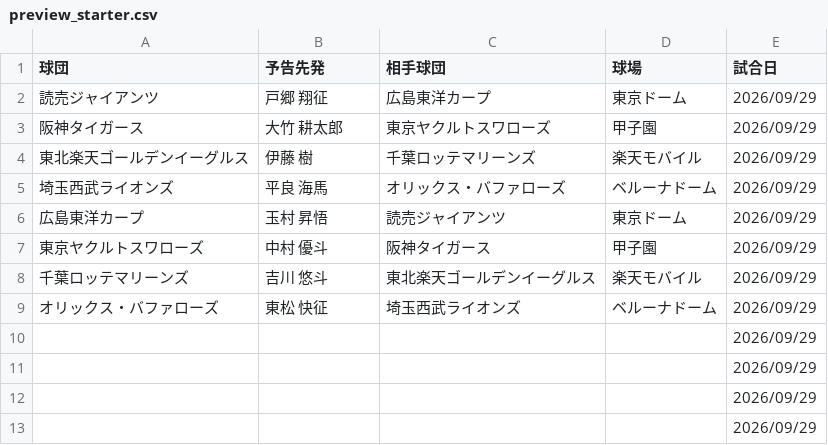
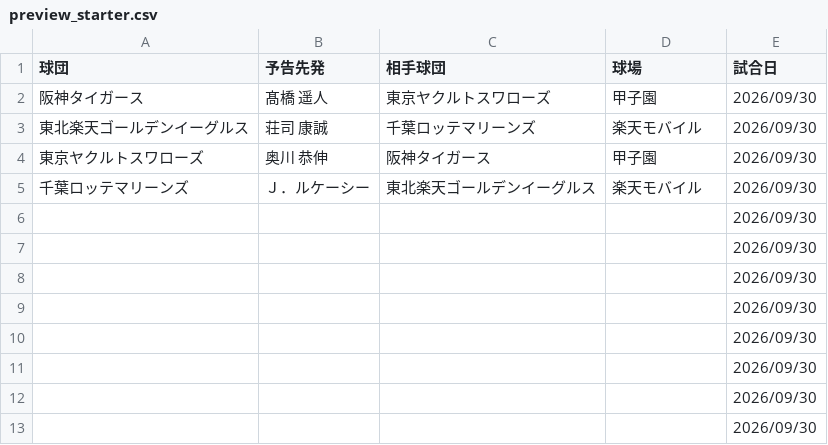
Before and after one commit to hitoshihirai07-hash/player-lens.pages, a CSV file: data/preview_starter.csv, drawn as a sheet.

```diff
--- a/data/preview_starter.csv
+++ b/data/preview_starter.csv
@@ -1,13 +1,13 @@
 球団,予告先発,相手球団,球場,試合日
-読売ジャイアンツ,戸郷 翔征,広島東洋カープ,東京ドーム,2026/09/29
-阪神タイガース,大竹 耕太郎,東京ヤクルトスワローズ,甲子園,2026/09/29
-東北楽天ゴールデンイーグルス,伊藤 樹,千葉ロッテマリーンズ,楽天モバイル,2026/09/29
-埼玉西武ライオンズ,平良 海馬,オリックス・バファローズ,ベルーナドーム,2026/09/29
-広島東洋カープ,玉村 昇悟,読売ジャイアンツ,東京ドーム,2026/09/29
-東京ヤクルトスワローズ,中村 優斗,阪神タイガース,甲子園,2026/09/29
-千葉ロッテマリーンズ,吉川 悠斗,東北楽天ゴールデンイーグルス,楽天モバイル,2026/09/29
-オリックス・バファローズ,東松 快征,埼玉西武ライオンズ,ベルーナドーム,2026/09/29
-,,,,2026/09/29
-,,,,2026/09/29
-,,,,2026/09/29
-,,,,2026/09/29
+阪神タイガース,髙橋 遥人,東京ヤクルトスワローズ,甲子園,2026/09/30
+東北楽天ゴールデンイーグルス,荘司 康誠,千葉ロッテマリーンズ,楽天モバイル,2026/09/30
+東京ヤクルトスワローズ,奥川 恭伸,阪神タイガース,甲子園,2026/09/30
+千葉ロッテマリーンズ,Ｊ．ルケーシー,東北楽天ゴールデンイーグルス,楽天モバイル,2026/09/30
+,,,,2026/09/30
+,,,,2026/09/30
+,,,,2026/09/30
+,,,,2026/09/30
+,,,,2026/09/30
+,,,,2026/09/30
+,,,,2026/09/30
+,,,,2026/09/30
```
Also changed, not shown: data/2026stats_batter.csv, data/2026stats_pitcher.csv, 16 other files.
